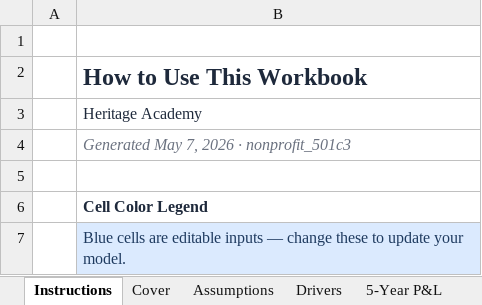
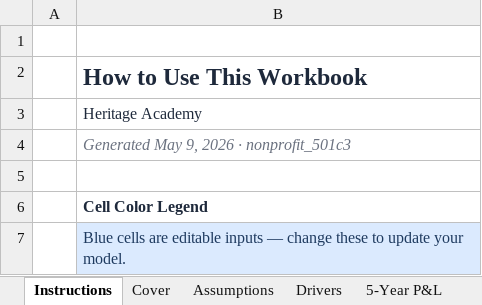
Before and after one commit to oronico/Schoolstack_Budget, an Excel workbook: artifacts/api-server/qa-output/Lender_Pro_Forma_Private_School_+_ESA.xlsx, sheet Instructions, drawn as a sheet; only a part is shown; values as stored, in another font and other column widths than the file's, no borders; the diff names each change by its address in the sheet, - before the commit and + after, or states it on an @@ line.

```diff
--- a/artifacts/api-server/qa-output/Lender_Pro_Forma_Private_School_+_ESA.xlsx (sheet Instructions)
+++ b/artifacts/api-server/qa-output/Lender_Pro_Forma_Private_School_+_ESA.xlsx (sheet Instructions)
-B4: Generated May 7, 2026 · nonprofit_501c3
+B4: Generated May 9, 2026 · nonprofit_501c3
```
Also changed, not shown: sheet 5-Year P&L, sheet Cover, sheet Financial Health, other sheet tabs, artifacts/api-server/qa-output/Lender_Pro_Forma_Charter_ADA_Grade-Band.xlsx, artifacts/api-server/qa-output/Lender_Pro_Forma_Charter_Public_Funding.xlsx, 29 other files.
